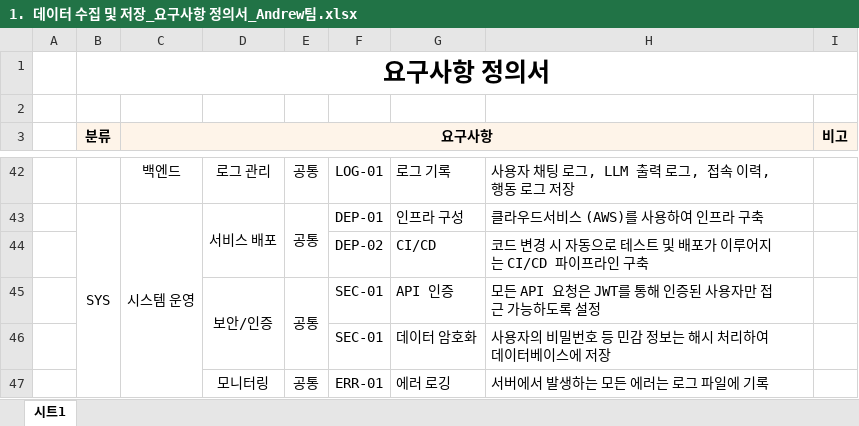
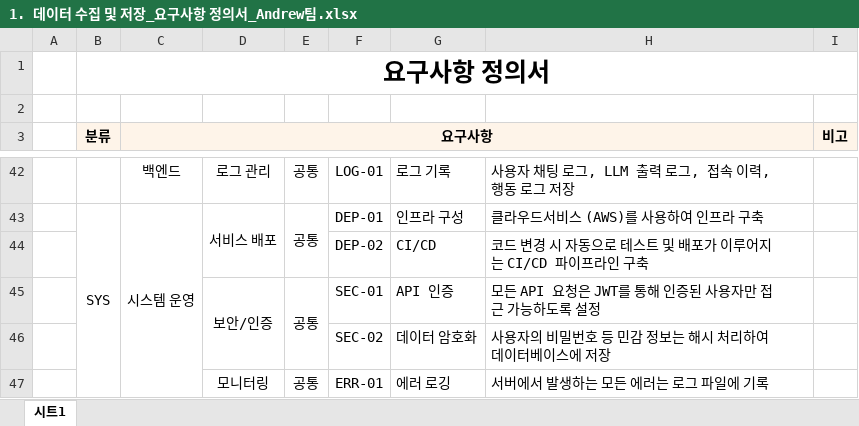
Before and after one commit to SKNETWORKS-FAMILY-AICAMP/SKN15-FINAL-5TEAM, an Excel workbook: documents/3_Completed/1. 데이터 수집 및 저장_요구사항 정의서_Andrew팀.xlsx, sheet 시트1, drawn as a sheet; only a part is shown, gaps mark what is left out; values as stored, in another font and other column widths than the file's, no borders; charts and pictures not drawn; the diff names each change by its address in the sheet, - before the commit and + after, or states it on an @@ line.

Commit message:
Update "요구사항 정의서"

```diff
--- a/documents/3_Completed/1. 데이터 수집 및 저장_요구사항 정의서_Andrew팀.xlsx (sheet 시트1)
+++ b/documents/3_Completed/1. 데이터 수집 및 저장_요구사항 정의서_Andrew팀.xlsx (sheet 시트1)
-F46: SEC-01
+F46: SEC-02
```
